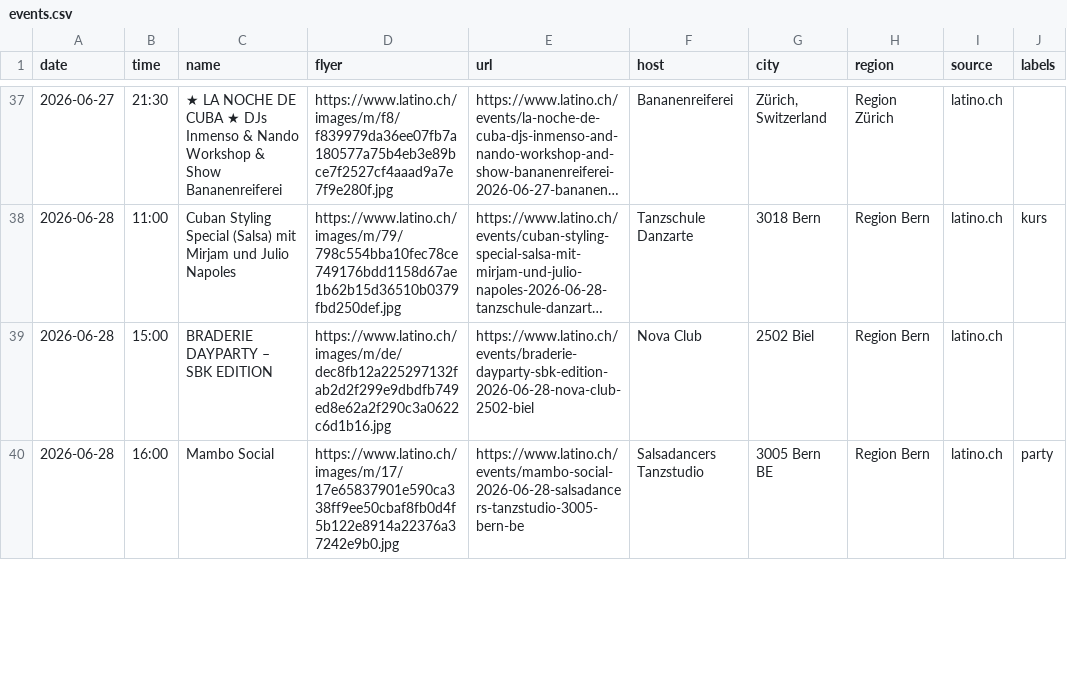
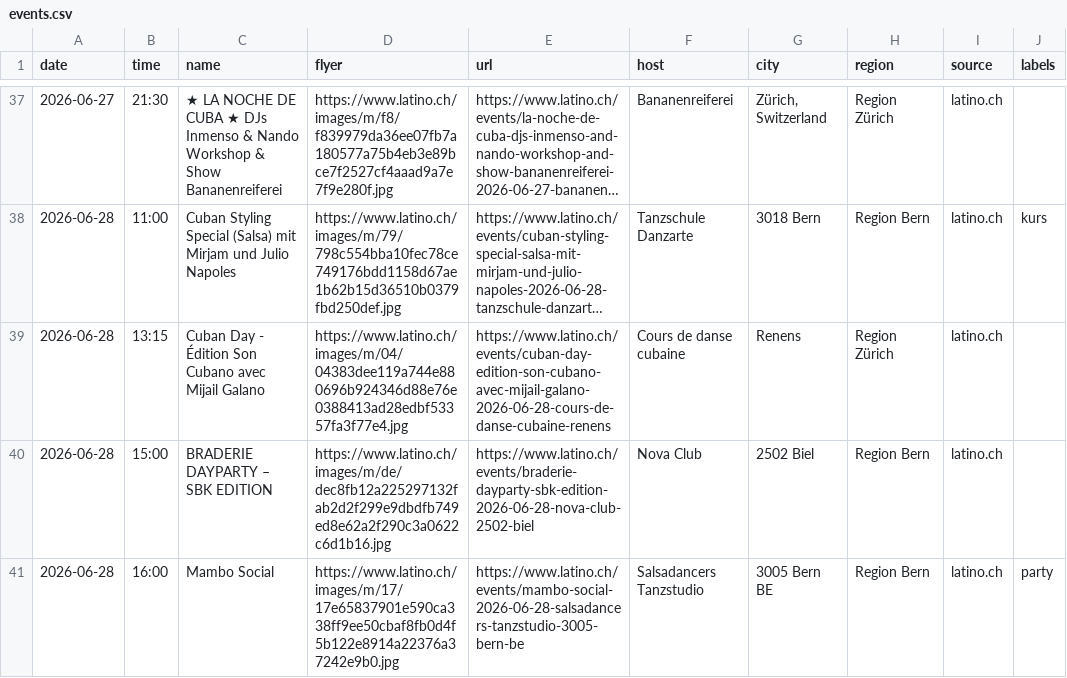
Before and after one commit to aendu/latin-events-be, a CSV file: data/events.csv, drawn as a sheet; only a part is shown, gaps mark what is left out; long unchanged cells end in …; the diff covers the shown part only; the diff names each change by its address in the sheet, - before the commit and + after, or states it on an @@ line.

```diff
--- a/data/events.csv
+++ b/data/events.csv
+row 39: 2026-06-28 | 13:15 | Cuban Day - Édition Son Cubano avec Mijail Galano | https://www.latino.ch/images/m/04/04383dee119a744e880696b924346d88e76e0388413ad28edbf53357fa3f77e4.jpg | https://www.latino.ch/events/cuban-day-edition-son-cubano-avec-mijail-galano-2026-06-28-cours-de-danse-cubaine-renens | Cours de danse cubaine | Renens | Region Zürich | latino.ch
```
Also changed, not shown: 3 added rows and 18 edited cells elsewhere in this file, data/events_latino_ch.csv.
